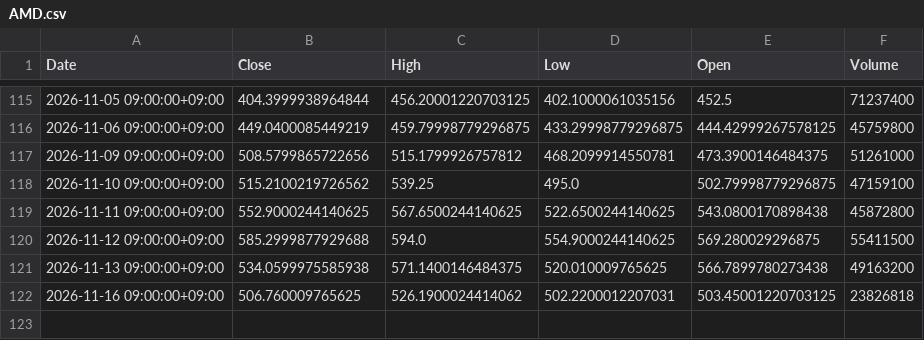
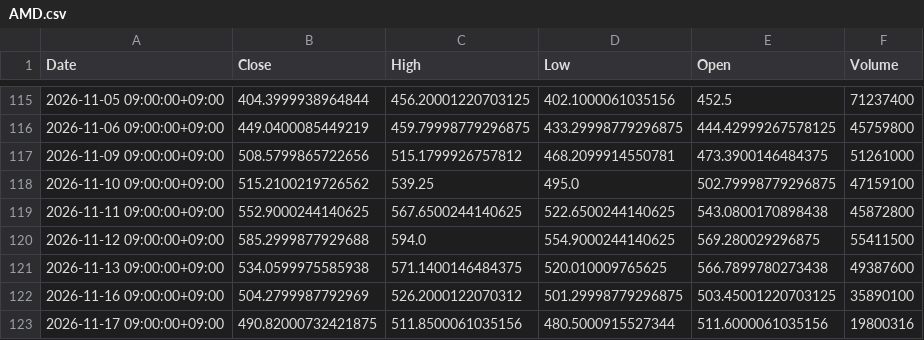
Before and after one commit to libelolen57-dotcom/j-titan, a CSV file: data/us/AMD.csv, drawn as a sheet; only a part is shown, gaps mark what is left out.

```diff
--- a/data/us/AMD.csv
+++ b/data/us/AMD.csv
@@ -120,3 +120,4 @@ Date,Close,High,Low,Open,Volume
 2026-11-12 09:00:00+09:00,585.2999877929688,594.0,554.9000244140625,569.280029296875,55411500
-2026-11-13 09:00:00+09:00,534.0599975585938,571.1400146484375,520.010009765625,566.7899780273438,49163200
-2026-11-16 09:00:00+09:00,506.760009765625,526.1900024414062,502.2200012207031,503.45001220703125,23826818
+2026-11-13 09:00:00+09:00,534.0599975585938,571.1400146484375,520.010009765625,566.7899780273438,49387600
+2026-11-16 09:00:00+09:00,504.2799987792969,526.2000122070312,501.29998779296875,503.45001220703125,35890100
+2026-11-17 09:00:00+09:00,490.82000732421875,511.8500061035156,480.5000915527344,511.6000061035156,19800316
```
Also changed, not shown: data/us/CVX.csv, data/us/NVDA.csv, 40 other files.
